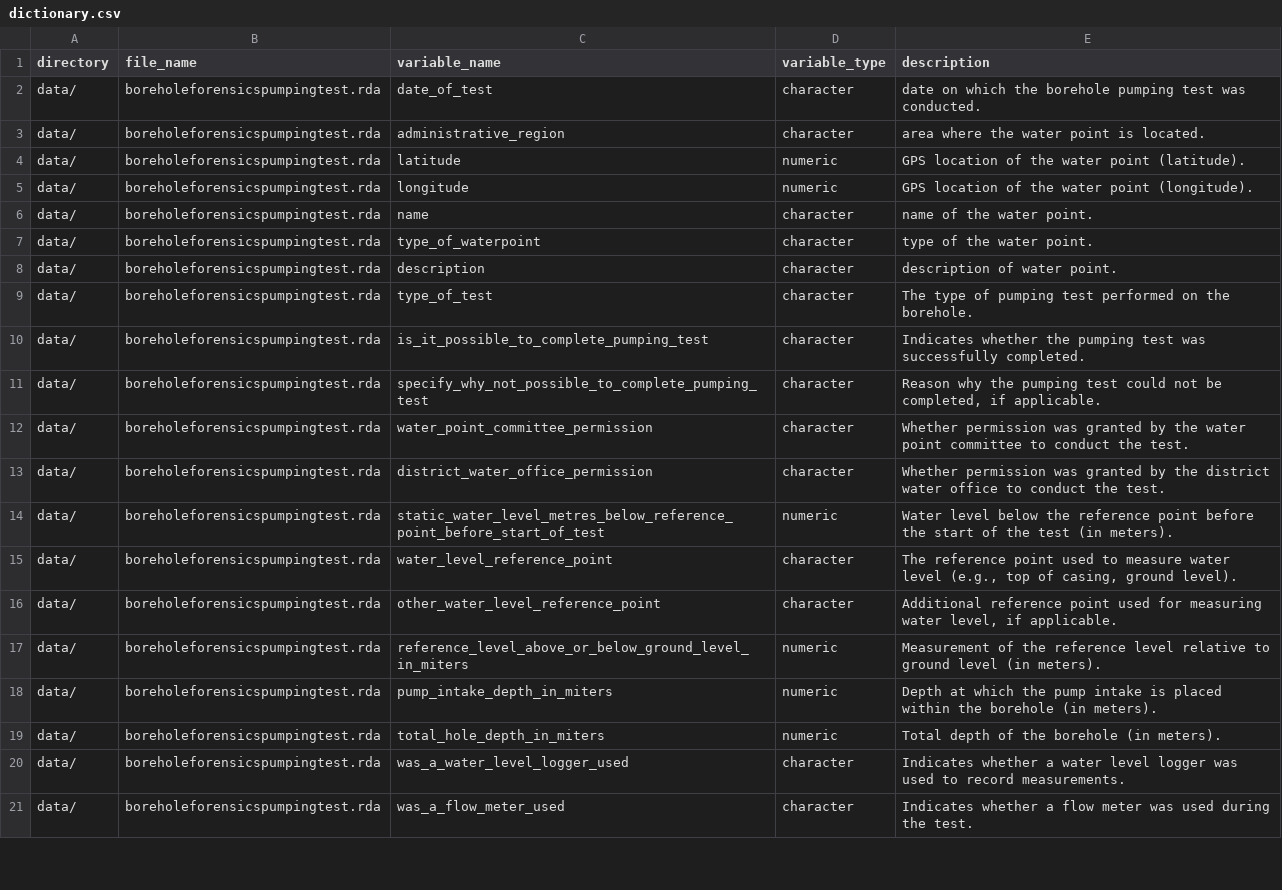
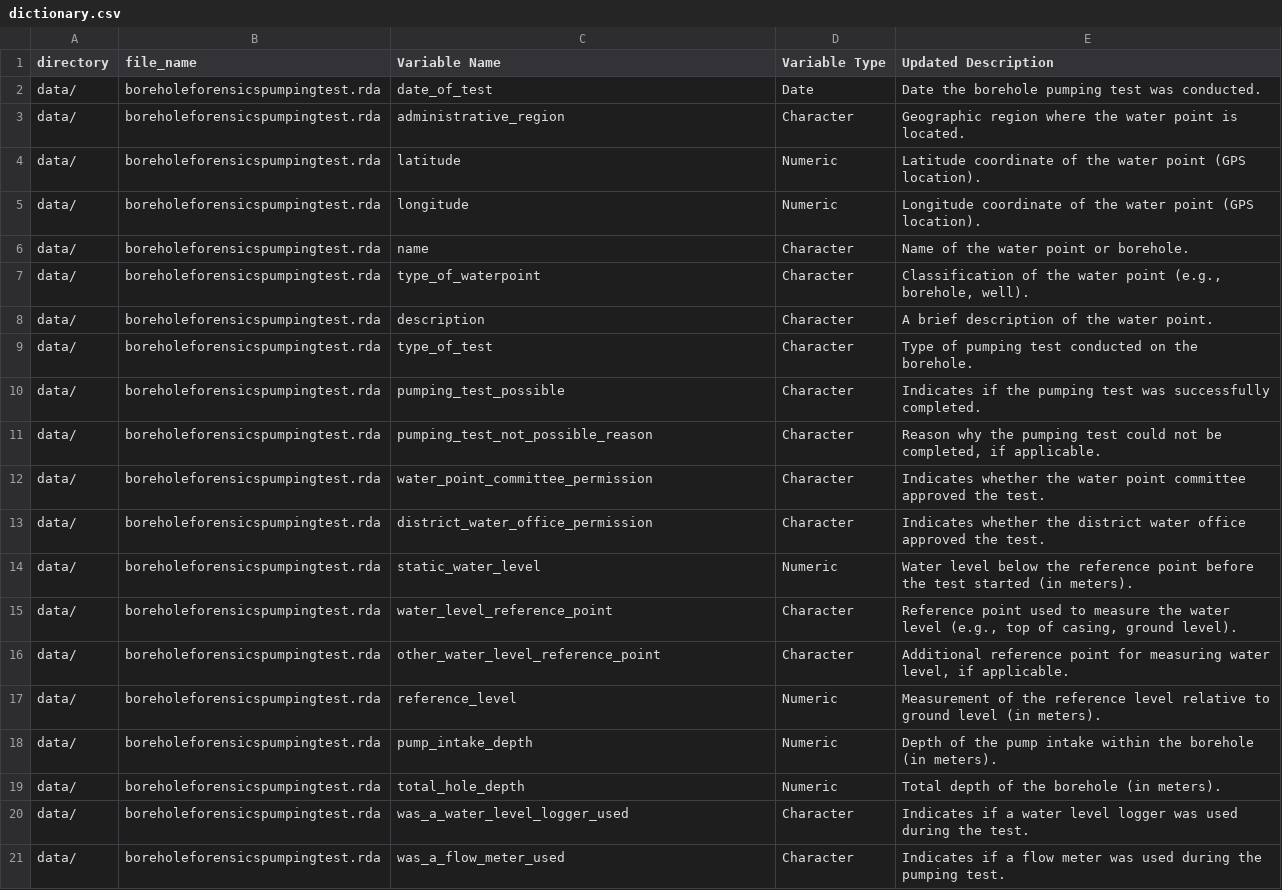
Before and after one commit to openwashdata/boreholeforensicspumpingtest, a CSV file: data-raw/dictionary.csv, drawn as a sheet; only a part is shown; the diff covers the shown part only; the diff names each change by its address in the sheet, - before the commit and + after, or states it on an @@ line.

```diff
--- a/data-raw/dictionary.csv
+++ b/data-raw/dictionary.csv
-C1: variable_name
+C1: Variable Name
-D1: variable_type
+D1: Variable Type
-E1: description
+E1: Updated Description
-D2 (Variable Type): character
+D2 (Variable Type): Date
-E2 (Updated Description): date on which the borehole…
+E2 (Updated Description): Date the borehole…
-D3 (Variable Type): character
+D3 (Variable Type): Character
-E3 (Updated Description): area where the water point is located.
+E3 (Updated Description): Geographic region where the water point is located.
-D4:D5 (Variable Type): numeric
+D4:D5 (Variable Type): Numeric
-E4 (Updated Description): GPS location of the water point (latitude).
+E4 (Updated Description): Latitude coordinate of the water point (GPS location).
-E5 (Updated Description): GPS location of the water point (longitude).
+E5 (Updated Description): Longitude coordinate of the water point (GPS location).
-D6:D13 (Variable Type): character
+D6:D13 (Variable Type): Character
-E6 (Updated Description): name of the water point.
+E6 (Updated Description): Name of the water point or borehole.
-E7 (Updated Description): type of the water point.
+E7 (Updated Description): Classification of the water point (e.g., borehole, well).
-E8 (Updated Description): description of water point.
+E8 (Updated Description): A brief description of the water point.
-E9 (Updated Description): The type of pumping test performed on the…
+E9 (Updated Description): Type of pumping test conducted on the…
-C10 (Variable Name): is_it_possible_to_complete_pumping_test
+C10 (Variable Name): pumping_test_possible
-E10 (Updated Description): Indicates whether the pumping…
+E10 (Updated Description): Indicates if the pumping…
-C11 (Variable Name): specify_why_not_possible_to_complete_pumping_test
+C11 (Variable Name): pumping_test_not_possible_reason
-E12 (Updated Description): Whether permission was granted by the water point committee to conduct the test.
+E12 (Updated Description): Indicates whether the water point committee approved the test.
-E13 (Updated Description): Whether permission was granted by the district water office to conduct the test.
+E13 (Updated Description): Indicates whether the district water office approved the test.
-C14 (Variable Name): static_water_level_metres_below_reference_point_before_start_of_test
+C14 (Variable Name): static_water_level
-D14 (Variable Type): numeric
+D14 (Variable Type): Numeric
-E14 (Updated Description): …before the start of the test (in meters).
+E14 (Updated Description): …before the test started (in meters).
-D15:D16 (Variable Type): character
+D15:D16 (Variable Type): Character
-E15 (Updated Description): The reference point used to measure water level…
+E15 (Updated Description): Reference point used to measure the water level…
-E16 (Updated Description): …reference point used for measuring…
+E16 (Updated Description): …reference point for measuring…
-C17 (Variable Name): reference_level_above_or_below_ground_level_in_miters
+C17 (Variable Name): reference_level
-D17:D19 (Variable Type): numeric
+D17:D19 (Variable Type): Numeric
-C18 (Variable Name): pump_intake_depth_in_miters
+C18 (Variable Name): pump_intake_depth
-E18 (Updated Description): Depth at which the pump intake is placed within the…
+E18 (Updated Description): Depth of the pump intake within the…
-C19 (Variable Name): total_hole_depth_in_miters
+C19 (Variable Name): total_hole_depth
-D20:D21 (Variable Type): character
+D20:D21 (Variable Type): Character
-E20 (Updated Description): Indicates whether a water level logger was used to record measurements.
+E20 (Updated Description): Indicates if a water level logger was used during the test.
-E21 (Updated Description): Indicates whether a flow meter was used during the test.
+E21 (Updated Description): Indicates if a flow meter was used during the pumping test.
```
Also changed, not shown: 53 edited cells elsewhere in this file, 3 other files.
